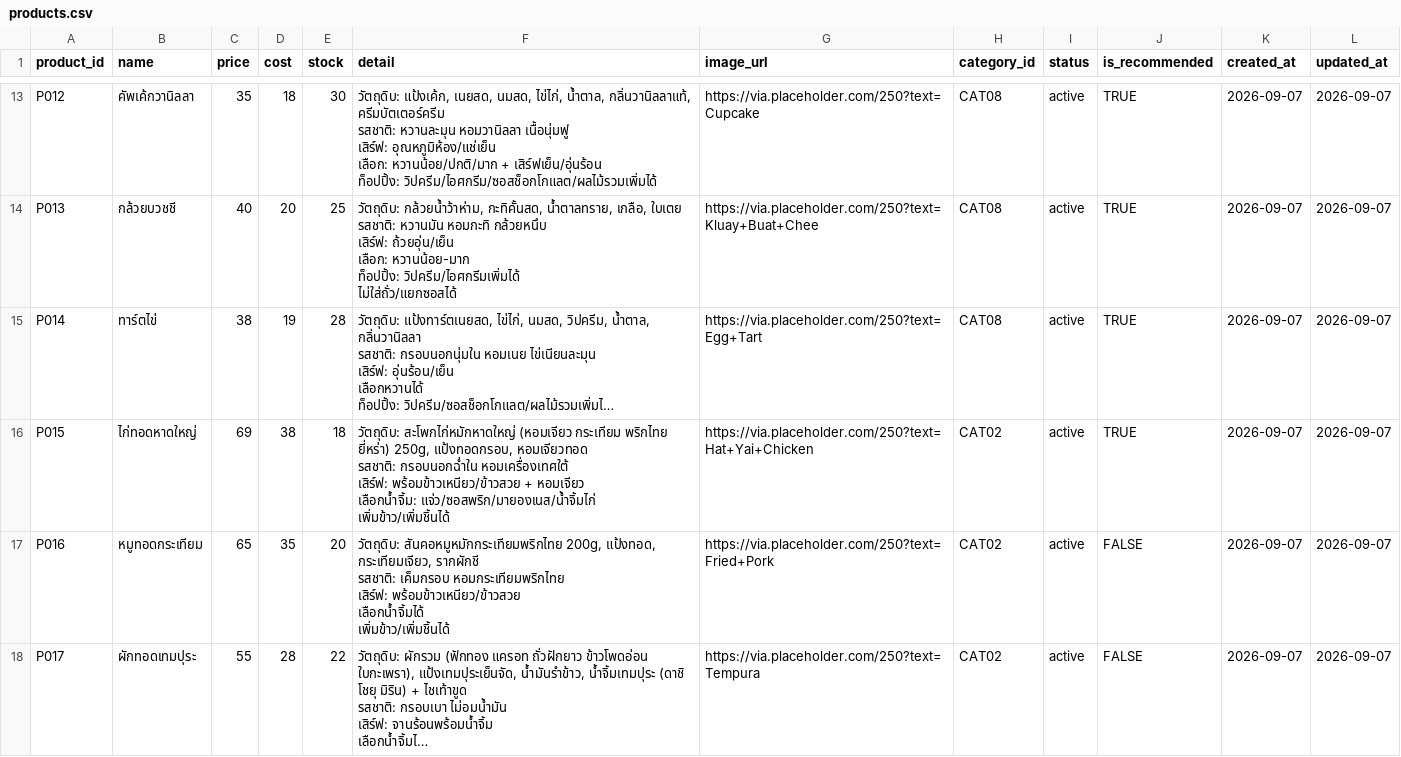
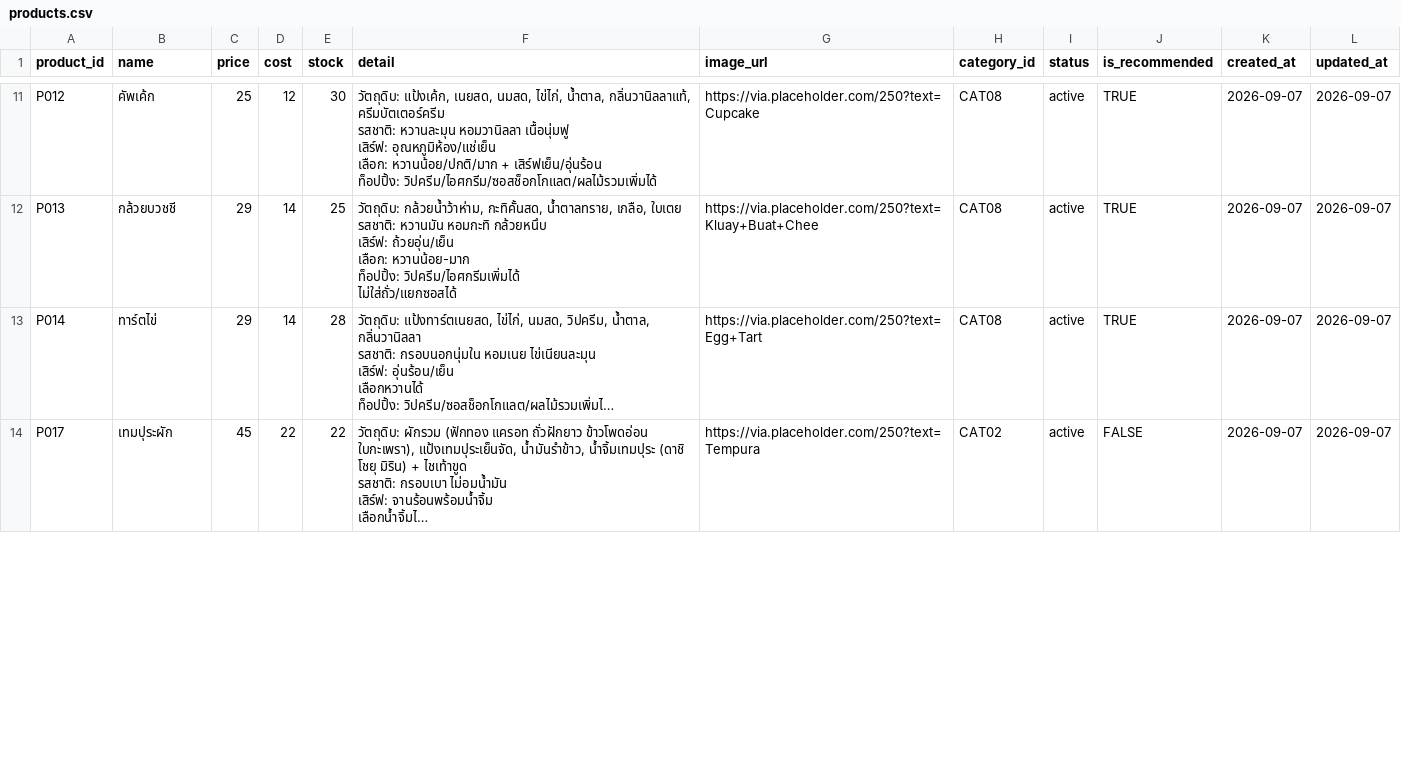
Before and after one commit to surachet-jantar/we-web, a CSV file: kitchen/database/products.csv, drawn as a sheet; only a part is shown, gaps mark what is left out; long unchanged cells end in …; removed rows and columns are numbered as before the commit, all else as after; ↵ is a line break in a cell; the diff covers the shown part only; the diff names each change by its address in the sheet, - before the commit and + after, or states it on an @@ line.

```diff
--- a/kitchen/database/products.csv
+++ b/kitchen/database/products.csv
-B11 (name): คัพเค้กวานิลลา
+B11 (name): คัพเค้ก
-C11 (price): 35
+C11 (price): 25
-D11 (cost): 18
+D11 (cost): 12
-C12 (price): 40
+C12 (price): 29
-D12 (cost): 20
+D12 (cost): 14
-C13 (price): 38
+C13 (price): 29
-D13 (cost): 19
+D13 (cost): 14
-row 16: P015 | ไก่ทอดหาดใหญ่ | 69 | 38 | 18 | วัตถุดิบ: สะโพกไก่หมักหาดใหญ่ (หอมเจียว กระเทียม พริกไทย ยี่หร่า) 250g, แป้งทอดกรอบ, หอมเจียวทอด ↵ รสชาติ: กรอบนอกฉ่ำใน หอมเครื่องเทศใต้ ↵ เสิร์ฟ: พร้อมข้าวเหนียว/ข้าวสวย + หอมเจียว ↵ เลือกน้ำจิ้ม: แจ่ว/ซอสพริก/มายองเนส/น้ำจิ้มไก่ ↵ เพิ่มข้าว/เพิ่มชิ้นได้ | https://via.placeholder.com/250?text=Hat+Yai+Chicken | CAT02 | active | TRUE | 2026-09-07 | 2026-09-07
-row 17: P016 | หมูทอดกระเทียม | 65 | 35 | 20 | วัตถุดิบ: สันคอหมูหมักกระเทียมพริกไทย 200g, แป้งทอด, กระเทียมเจียว, รากผักชี ↵ รสชาติ: เค็มกรอบ หอมกระเทียมพริกไทย ↵ เสิร์ฟ: พร้อมข้าวเหนียว/ข้าวสวย ↵ เลือกน้ำจิ้มได้ ↵ เพิ่มข้าว/เพิ่มชิ้นได้ | https://via.placeholder.com/250?text=Fried+Pork | CAT02 | active | FALSE | 2026-09-07 | 2026-09-07
-B14 (name): ผักทอดเทมปุระ
+B14 (name): เทมปุระผัก
-C14 (price): 55
+C14 (price): 45
-D14 (cost): 28
+D14 (cost): 22
```
Also changed, not shown: 4 removed rows and 51 edited cells elsewhere in this file, 1 other file.
